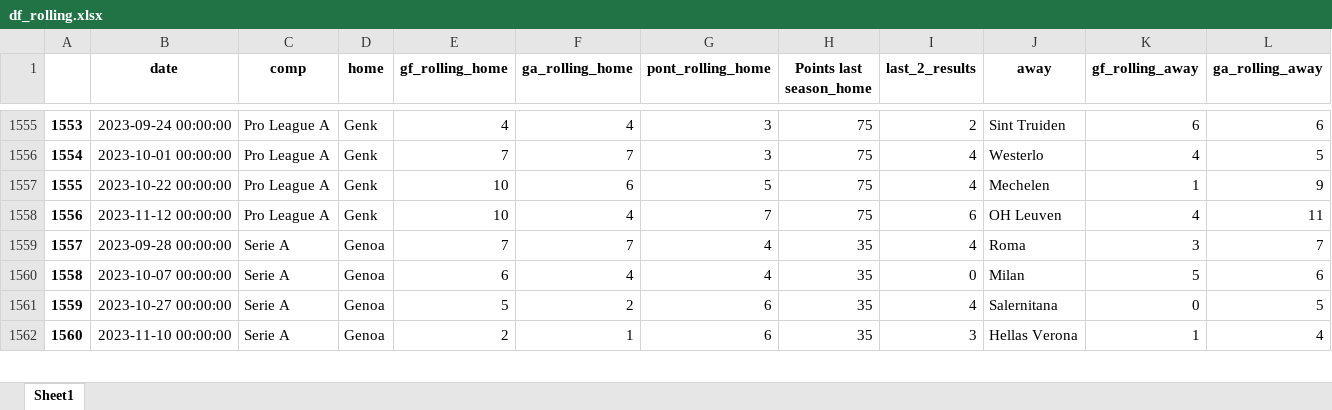
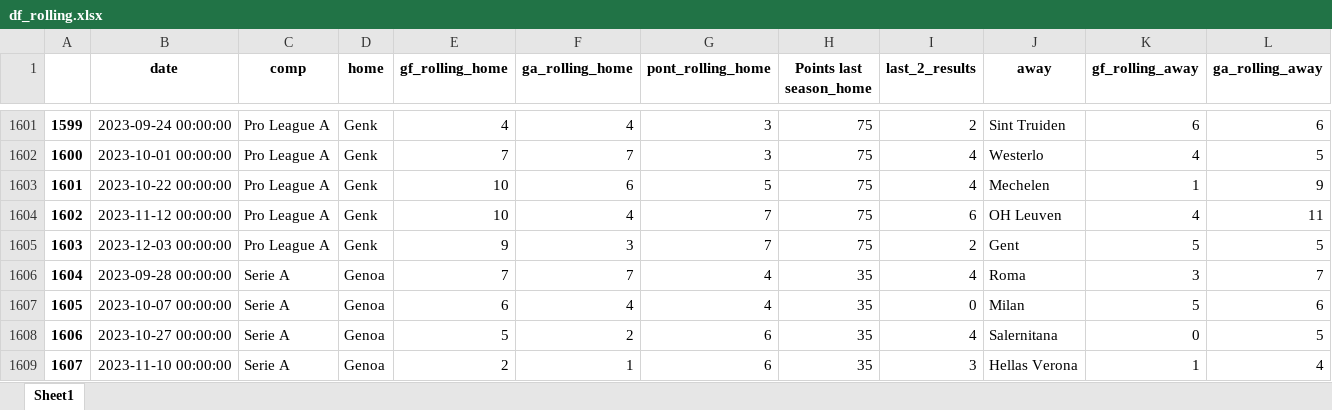
Before and after one commit to alanhassan/soccerprediction, an Excel workbook: df_rolling.xlsx, sheet Sheet1, drawn as a sheet; only a part is shown, gaps mark what is left out; values as stored, in another font and other column widths than the file's, no borders; rows hold the shown columns only; the diff covers the shown part only; the diff names each change by its address in the sheet, - before the commit and + after, or states it on an @@ line.

```diff
--- a/df_rolling.xlsx (sheet Sheet1)
+++ b/df_rolling.xlsx (sheet Sheet1)
@@ column A renumbered from row 109 down @@
+row 1605: 1603 | 2023-12-03 00:00:00 | Pro League A | Genk | 9 | 3 | 7 | 75 | 2 | Gent | 5 | 5
```
Also changed, not shown: 105 added rows elsewhere in this sheet, 1 other file.
